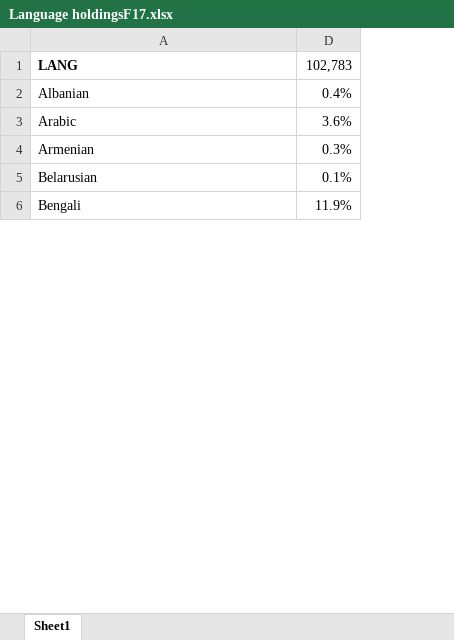
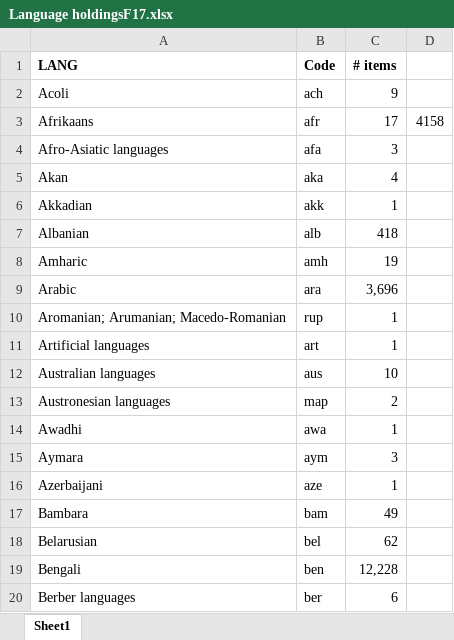
Before and after one commit to CenterForSpatialResearch/endangeredlanguages_csr, an Excel workbook: data/Language holdingsF17.xlsx, sheet Sheet1, drawn as a sheet; only a part is shown; values as stored, in another font and other column widths than the file's, no borders; removed rows and columns are numbered as before the commit, all else as after; the diff covers the shown part only; the diff names each change by its address in the sheet, - before the commit and + after, or states it on an @@ line.

```diff
--- a/data/Language holdingsF17.xlsx (sheet Sheet1)
+++ b/data/Language holdingsF17.xlsx (sheet Sheet1)
-column D (102,783), rows 2-6: 0.4% | 3.6% | 0.3% | 0.1% | 11.9%
@@ column B (Code) unhidden, row 7: alb; rows 9-10: ara | rup; rows 18-19: bel | ben @@
@@ column C (# items) unhidden, row 7: 418; rows 9-10: 3,696 | 1; rows 18-19: 62 | 12,228 @@
+column D, empty
+row 2: Acoli | ach | 9
+row 3: Afrikaans | afr | 17 | 4158
+row 4: Afro-Asiatic languages | afa | 3
+row 5: Akan | aka | 4
+row 6: Akkadian | akk | 1
+row 8: Amharic | amh | 19
-A10 (LANG): Armenian
+A10 (LANG): Aromanian; Arumanian; Macedo-Romanian
+row 11: Artificial languages | art | 1
+row 12: Australian languages | aus | 10
+row 13: Austronesian languages | map | 2
+row 14: Awadhi | awa | 1
+row 15: Aymara | aym | 3
+row 16: Azerbaijani | aze | 1
+row 17: Bambara | bam | 49
+row 20: Berber languages | ber | 6
```
Also changed, not shown: 145 added rows elsewhere in this sheet, 5 other files.
